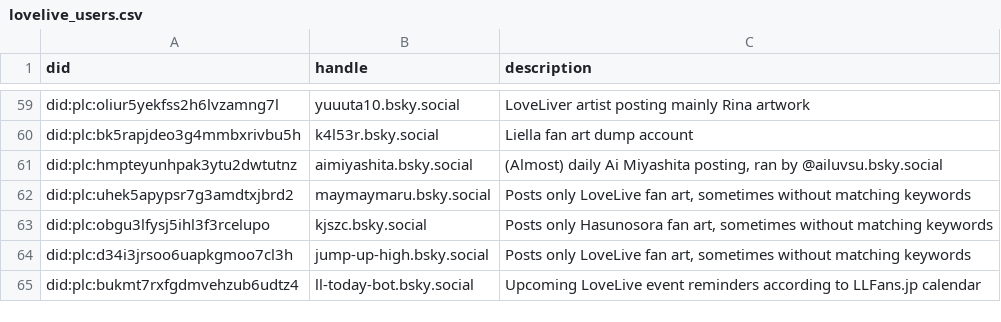
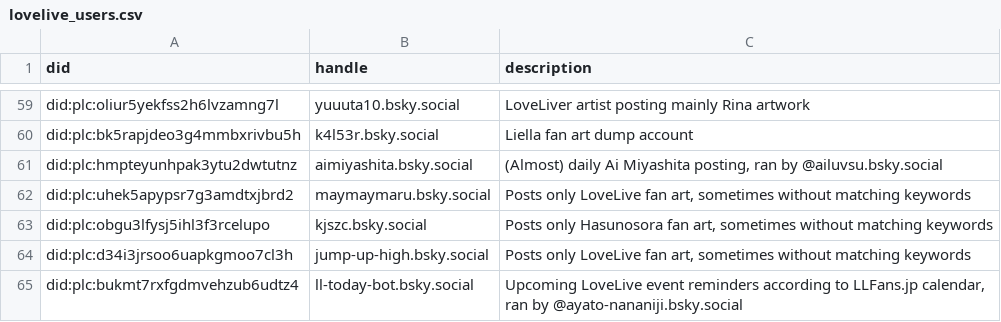
Before and after one commit to p1timmy/bsky-feeds, a CSV file: lists/lovelive_users.csv, drawn as a sheet; only a part is shown, gaps mark what is left out.

```diff
--- a/lists/lovelive_users.csv
+++ b/lists/lovelive_users.csv
@@ -64,2 +64,2 @@ did:plc:obgu3lfysj5ihl3f3rcelupo,kjszc.bsky.social,"Posts only Hasunosora fan ar
 did:plc:d34i3jrsoo6uapkgmoo7cl3h,jump-up-high.bsky.social,"Posts only LoveLive fan art, sometimes without matching keywords"
-did:plc:bukmt7rxfgdmvehzub6udtz4,ll-today-bot.bsky.social,"Upcoming LoveLive event reminders according to LLFans.jp calendar"
+did:plc:bukmt7rxfgdmvehzub6udtz4,ll-today-bot.bsky.social,"Upcoming LoveLive event reminders according to LLFans.jp calendar, ran by @ayato-nananiji.bsky.social"
```
Also changed, not shown: lists/lovelive_ignore_users.csv, lists/lovelive_users_media_only.csv.
